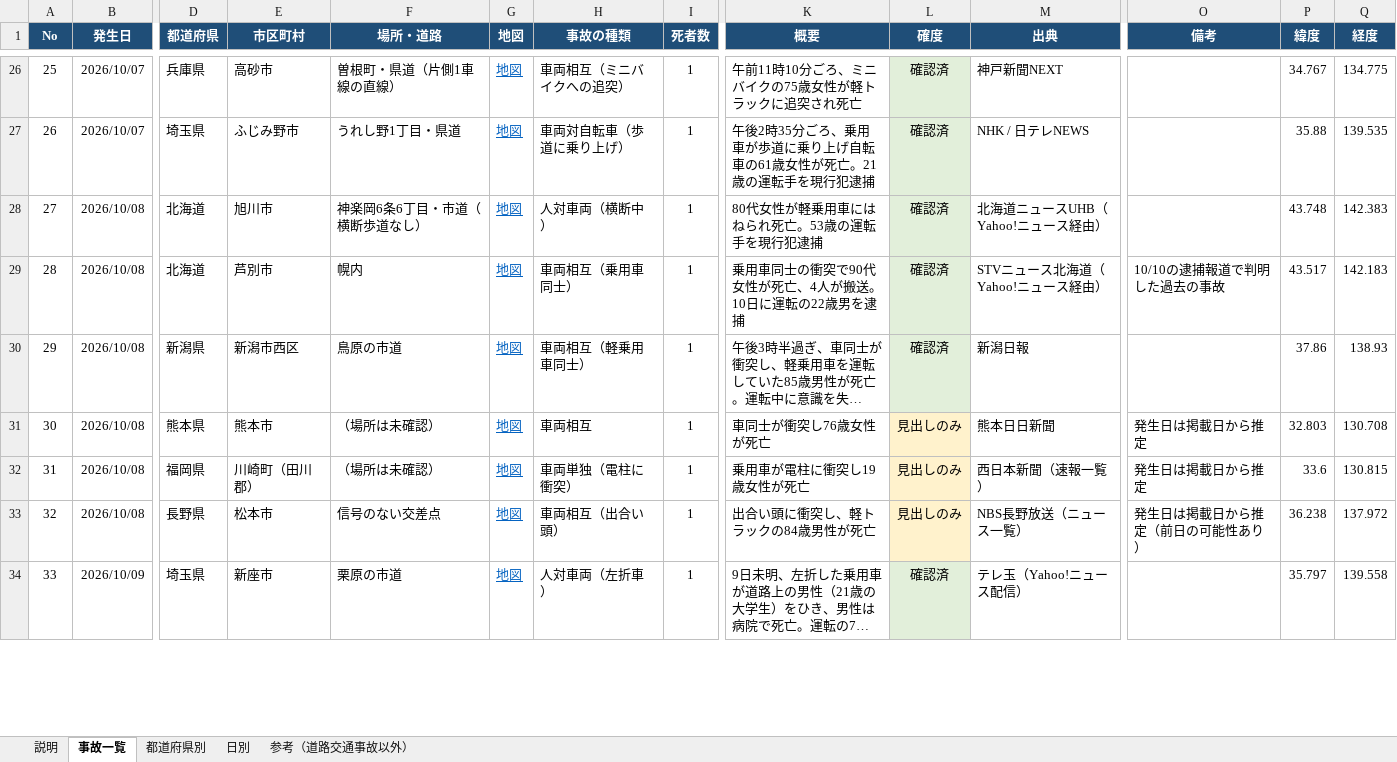
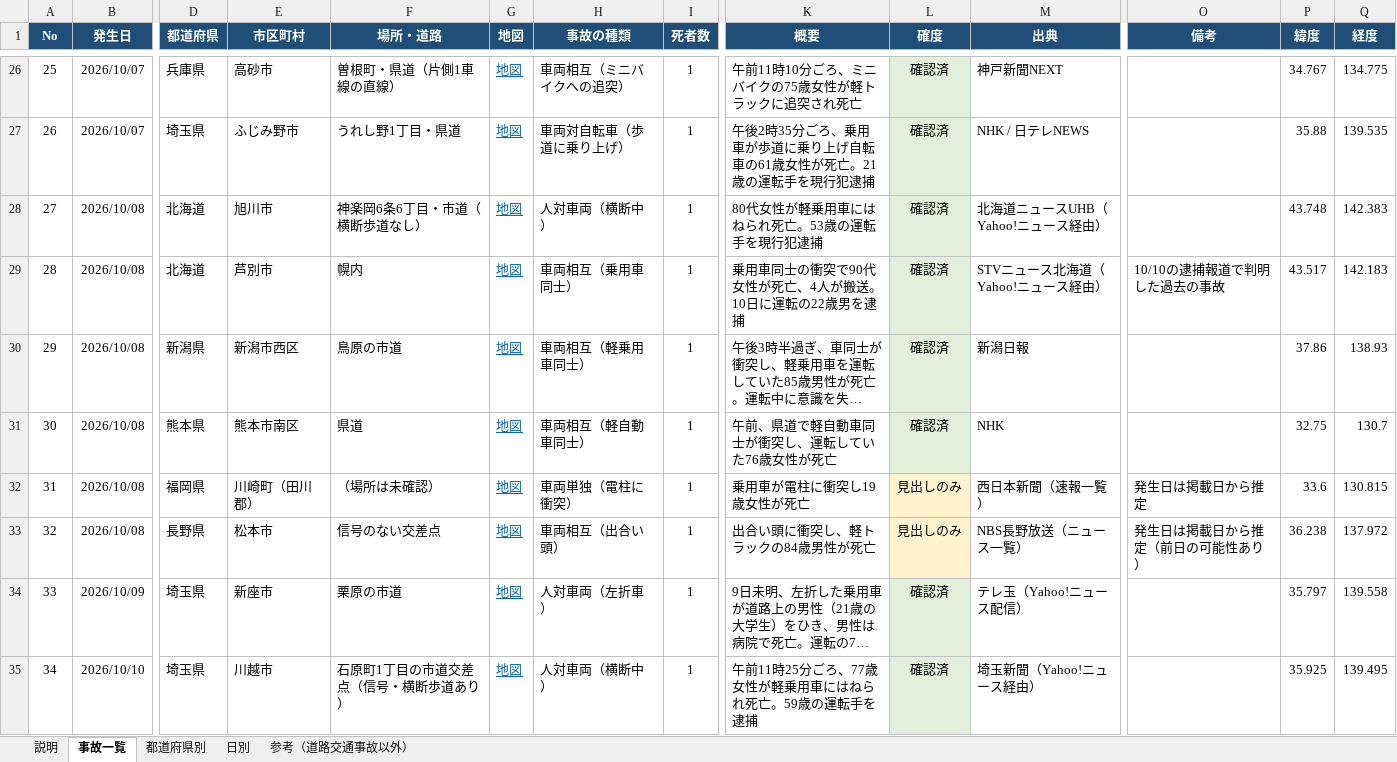
Before and after one commit to shilingmu583-afk/-, an Excel workbook: 全国交通事故データ.xlsx, sheet 事故一覧, drawn as a sheet; only a part is shown, gaps mark what is left out; long unchanged cells end in …; values as stored, in another font and other column widths than the file's, no borders; table styles not drawn; rows hold the shown columns only; the diff covers the shown part only; the diff names each change by its address in the sheet, - before the commit and + after, or states it on an @@ line.

```diff
--- a/全国交通事故データ.xlsx (sheet 事故一覧)
+++ b/全国交通事故データ.xlsx (sheet 事故一覧)
-E31 (市区町村): 熊本市
+E31 (市区町村): 熊本市南区
-F31 (場所・道路): （場所は未確認）
+F31 (場所・道路): 県道
-H31 (事故の種類): 車両相互
+H31 (事故の種類): 車両相互（軽自動車同士）
-K31 (概要): 車同士が衝突し76歳女性が死亡
+K31 (概要): 午前、県道で軽自動車同士が衝突し、運転していた76歳女性が死亡
-L31 (確度): 見出しのみ
+L31 (確度): 確認済
-L31 fill: #FFF2CC
+L31 fill: #E2EFDA
-M31 (出典): 熊本日日新聞
+M31 (出典): NHK
-O31 (備考): 発生日は掲載日から推定
+O31 (備考): (empty)
-P31 (緯度): 32.803
+P31 (緯度): 32.75
-Q31 (経度): 130.708
+Q31 (経度): 130.7
+row 35: 34 | 2026/10/10 | 埼玉県 | 川越市 | 石原町1丁目の市道交差点（信号・横断歩道あり） | 地図 | 人対車両（横断中） | 1 | 午前11時25分ごろ、77歳女性が軽乗用車にはねられ死亡。59歳の運転手を逮捕 | 確認済 | 埼玉新聞（Yahoo!ニュース経由） |  | 35.925 | 139.495
```
Also changed, not shown: 6 added rows, 1 removed row, 5 edited cells, cell formats and row numbers in column A elsewhere in this sheet, sheet 都道府県別, sheet 日別, sheet 参考（道路交通事故以外）, sheet 説明, formulas that keep their value, 4 other files.
